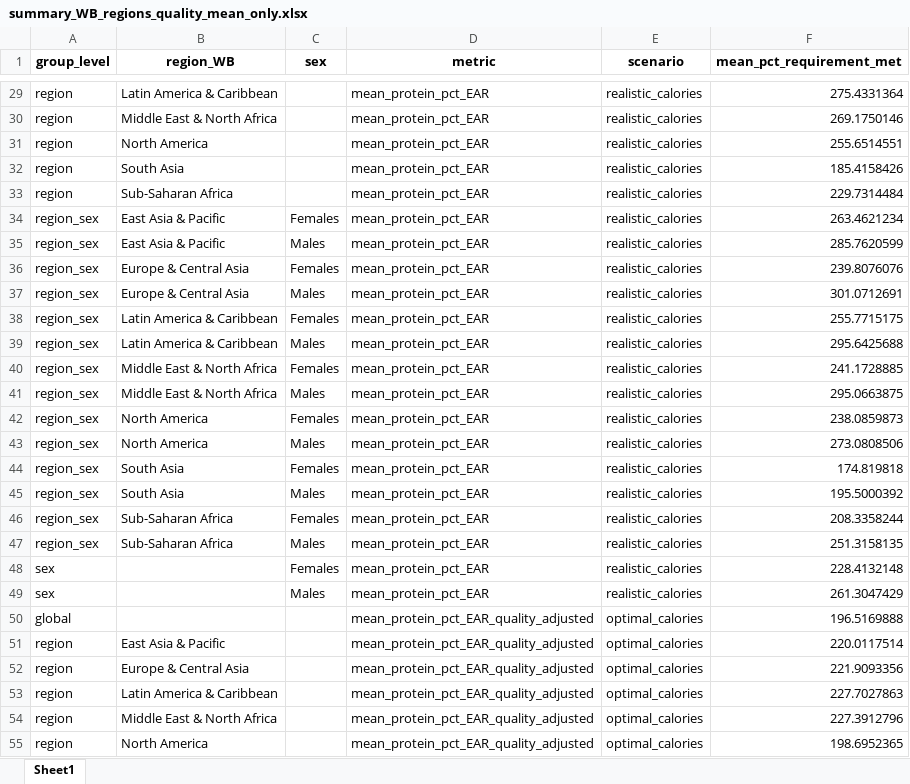
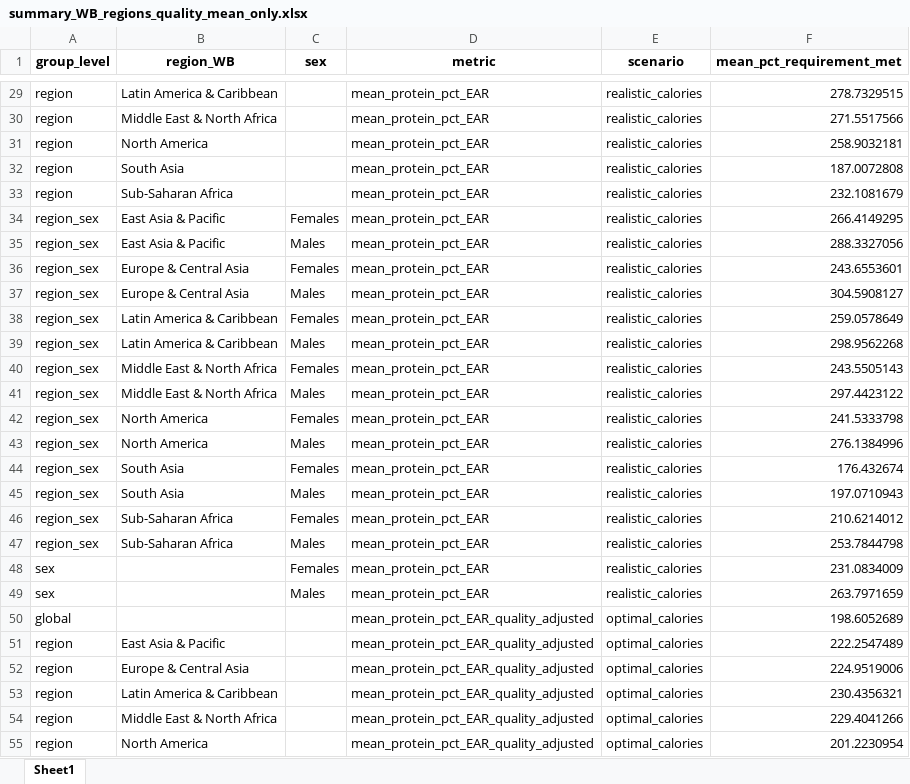
Before and after one commit to gdenicola/protein_inadequacy, an Excel workbook: output/summary_WB_regions_quality_mean_only.xlsx, sheet Sheet1, drawn as a sheet; only a part is shown, gaps mark what is left out; values as stored, in another font and other column widths than the file's, no borders; the diff covers the shown part only; the diff names each change by its address in the sheet, - before the commit and + after, or states it on an @@ line.

```diff
--- a/output/summary_WB_regions_quality_mean_only.xlsx (sheet Sheet1)
+++ b/output/summary_WB_regions_quality_mean_only.xlsx (sheet Sheet1)
-F29 (mean_pct_requirement_met): 275.4331364
+F29 (mean_pct_requirement_met): 278.7329515
-F30 (mean_pct_requirement_met): 269.1750146
+F30 (mean_pct_requirement_met): 271.5517566
-F31 (mean_pct_requirement_met): 255.6514551
+F31 (mean_pct_requirement_met): 258.9032181
-F32 (mean_pct_requirement_met): 185.4158426
+F32 (mean_pct_requirement_met): 187.0072808
-F33 (mean_pct_requirement_met): 229.7314484
+F33 (mean_pct_requirement_met): 232.1081679
-F34 (mean_pct_requirement_met): 263.4621234
+F34 (mean_pct_requirement_met): 266.4149295
-F35 (mean_pct_requirement_met): 285.7620599
+F35 (mean_pct_requirement_met): 288.3327056
-F36 (mean_pct_requirement_met): 239.8076076
+F36 (mean_pct_requirement_met): 243.6553601
-F37 (mean_pct_requirement_met): 301.0712691
+F37 (mean_pct_requirement_met): 304.5908127
-F38 (mean_pct_requirement_met): 255.7715175
+F38 (mean_pct_requirement_met): 259.0578649
-F39 (mean_pct_requirement_met): 295.6425688
+F39 (mean_pct_requirement_met): 298.9562268
-F40 (mean_pct_requirement_met): 241.1728885
+F40 (mean_pct_requirement_met): 243.5505143
-F41 (mean_pct_requirement_met): 295.0663875
+F41 (mean_pct_requirement_met): 297.4423122
-F42 (mean_pct_requirement_met): 238.0859873
+F42 (mean_pct_requirement_met): 241.5333798
-F43 (mean_pct_requirement_met): 273.0808506
+F43 (mean_pct_requirement_met): 276.1384996
-F44 (mean_pct_requirement_met): 174.819818
+F44 (mean_pct_requirement_met): 176.432674
-F45 (mean_pct_requirement_met): 195.5000392
+F45 (mean_pct_requirement_met): 197.0710943
-F46 (mean_pct_requirement_met): 208.3358244
+F46 (mean_pct_requirement_met): 210.6214012
-F47 (mean_pct_requirement_met): 251.3158135
+F47 (mean_pct_requirement_met): 253.7844798
-F48 (mean_pct_requirement_met): 228.4132148
+F48 (mean_pct_requirement_met): 231.0834009
-F49 (mean_pct_requirement_met): 261.3047429
+F49 (mean_pct_requirement_met): 263.7971659
-F50 (mean_pct_requirement_met): 196.5169888
+F50 (mean_pct_requirement_met): 198.6052689
-F51 (mean_pct_requirement_met): 220.0117514
+F51 (mean_pct_requirement_met): 222.2547489
-F52 (mean_pct_requirement_met): 221.9093356
+F52 (mean_pct_requirement_met): 224.9519006
-F53 (mean_pct_requirement_met): 227.7027863
+F53 (mean_pct_requirement_met): 230.4356321
-F54 (mean_pct_requirement_met): 227.3912796
+F54 (mean_pct_requirement_met): 229.4041266
-F55 (mean_pct_requirement_met): 198.6952365
+F55 (mean_pct_requirement_met): 201.2230954
```
Also changed, not shown: 117 edited cells elsewhere in this sheet, output/global_calorie_inadequacy_3scenarios.xlsx, output/summary_WB_regions_quality_prevalences.xlsx, 39 other files.
